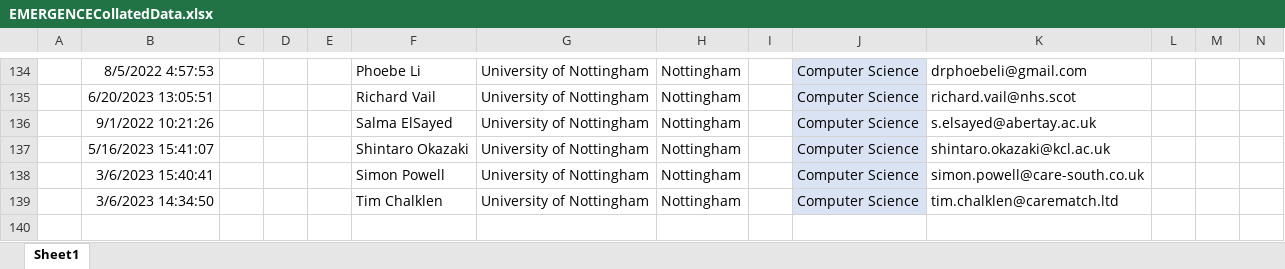
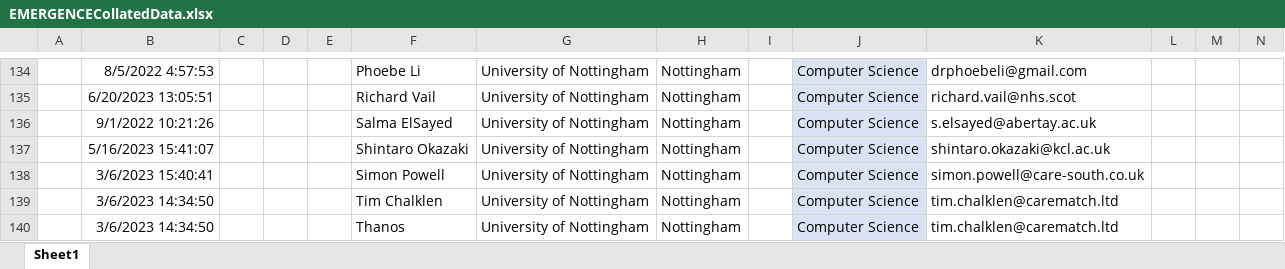
Before and after one commit to psymh9/psymh9-EMERGENCE-visualisation, an Excel workbook: NetworkVisualisationData/EMERGENCECollatedData.xlsx, sheet Sheet1, drawn as a sheet; only a part is shown, gaps mark what is left out; values as stored, in another font and other column widths than the file's, no borders; rows hold the shown columns only; the diff names each change by its address in the sheet, - before the commit and + after, or states it on an @@ line.

Commit message:
New members added to the dataset

```diff
--- a/NetworkVisualisationData/EMERGENCECollatedData.xlsx (sheet Sheet1)
+++ b/NetworkVisualisationData/EMERGENCECollatedData.xlsx (sheet Sheet1)
+row 140:  | 3/6/2023 14:34:50 |  |  |  | Thanos | University of Nottingham | Nottingham |  | Computer Science | tim.chalklen@carematch.ltd
```
Also changed, not shown: 1 other file.
